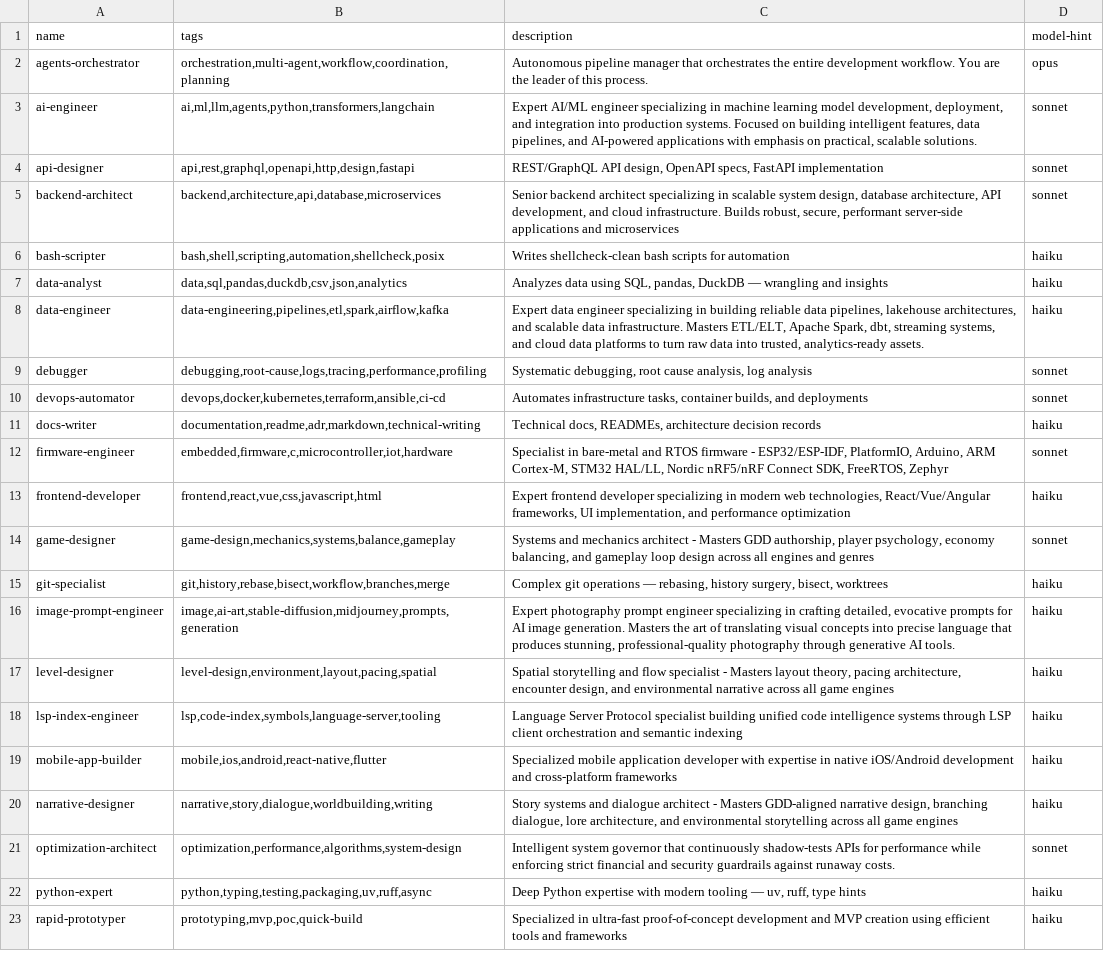
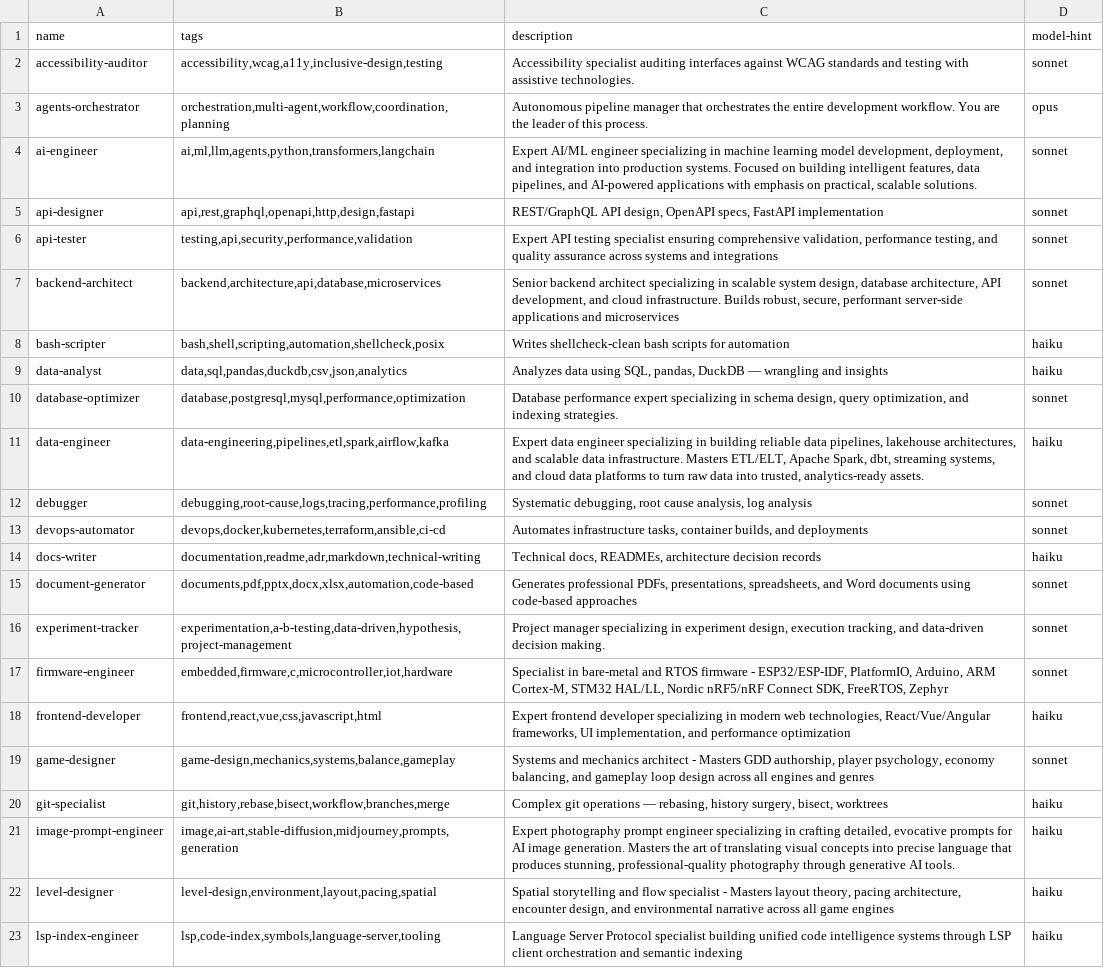
Before and after one commit to SutanuNandigrami/agent-stash, a TSV file: index.tsv, drawn as a sheet; only a part is shown; the shorter side is filled out with more unchanged rows; the diff covers the shown part only.

```diff
--- a/index.tsv
+++ b/index.tsv
@@ -1,2 +1,3 @@
 name	tags	description	model-hint
+accessibility-auditor	accessibility,wcag,a11y,inclusive-design,testing	Accessibility specialist auditing interfaces against WCAG standards and testing with assistive technologies.	sonnet
 agents-orchestrator	orchestration,multi-agent,workflow,coordination,planning	Autonomous pipeline manager that orchestrates the entire development workflow. You are the leader of this process.	opus
@@ -4,2 +5,3 @@ ai-engineer	ai,ml,llm,agents,python,transformers,langchain	Expert AI/ML engineer
 api-designer	api,rest,graphql,openapi,http,design,fastapi	REST/GraphQL API design, OpenAPI specs, FastAPI implementation	sonnet
+api-tester	testing,api,security,performance,validation	Expert API testing specialist ensuring comprehensive validation, performance testing, and quality assurance across systems and integrations	sonnet
 backend-architect	backend,architecture,api,database,microservices	Senior backend architect specializing in scalable system design, database architecture, API development, and cloud infrastructure. Builds robust, secure, performant server-side applications and microservices	sonnet
@@ -7,2 +9,3 @@ bash-scripter	bash,shell,scripting,automation,shellcheck,posix	Writes shellcheck
 data-analyst	data,sql,pandas,duckdb,csv,json,analytics	Analyzes data using SQL, pandas, DuckDB — wrangling and insights	haiku
+database-optimizer	database,postgresql,mysql,performance,optimization	Database performance expert specializing in schema design, query optimization, and indexing strategies.	sonnet
 data-engineer	data-engineering,pipelines,etl,spark,airflow,kafka	Expert data engineer specializing in building reliable data pipelines, lakehouse architectures, and scalable data infrastructure. Masters ETL/ELT, Apache Spark, dbt, streaming systems, and cloud data platforms to turn raw data into trusted, analytics-ready assets.	haiku
@@ -11,2 +14,4 @@ devops-automator	devops,docker,kubernetes,terraform,ansible,ci-cd	Automates infr
 docs-writer	documentation,readme,adr,markdown,technical-writing	Technical docs, READMEs, architecture decision records	haiku
+document-generator	documents,pdf,pptx,docx,xlsx,automation,code-based	Generates professional PDFs, presentations, spreadsheets, and Word documents using code-based approaches	sonnet
+experiment-tracker	experimentation,a-b-testing,data-driven,hypothesis,project-management	Project manager specializing in experiment design, execution tracking, and data-driven decision making.	sonnet
 firmware-engineer	embedded,firmware,c,microcontroller,iot,hardware	Specialist in bare-metal and RTOS firmware - ESP32/ESP-IDF, PlatformIO, Arduino, ARM Cortex-M, STM32 HAL/LL, Nordic nRF5/nRF Connect SDK, FreeRTOS, Zephyr	sonnet
```
Also changed, not shown: 7 added rows and 6 edited cells elsewhere in this file, 15 other files.
